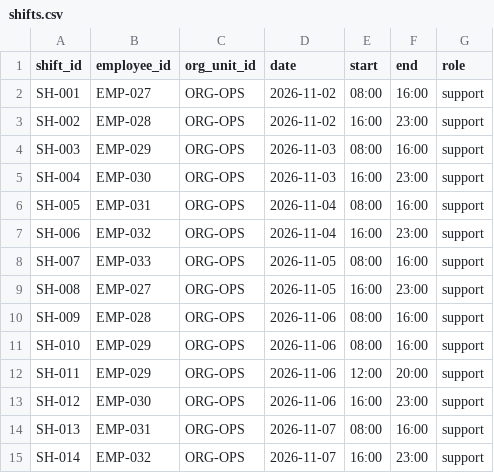
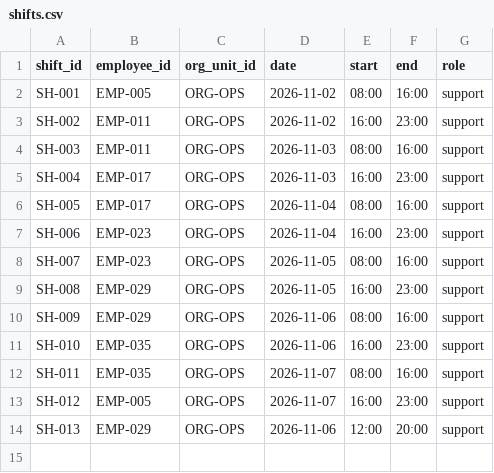
Before and after one commit to OussemaHarrabi/AstraRH, a CSV file: seed/workforce/shifts.csv, drawn as a sheet.

```diff
--- a/seed/workforce/shifts.csv
+++ b/seed/workforce/shifts.csv
@@ -1,15 +1,14 @@
 shift_id,employee_id,org_unit_id,date,start,end,role
-SH-001,EMP-027,ORG-OPS,2026-11-02,08:00,16:00,support
-SH-002,EMP-028,ORG-OPS,2026-11-02,16:00,23:00,support
-SH-003,EMP-029,ORG-OPS,2026-11-03,08:00,16:00,support
-SH-004,EMP-030,ORG-OPS,2026-11-03,16:00,23:00,support
-SH-005,EMP-031,ORG-OPS,2026-11-04,08:00,16:00,support
-SH-006,EMP-032,ORG-OPS,2026-11-04,16:00,23:00,support
-SH-007,EMP-033,ORG-OPS,2026-11-05,08:00,16:00,support
-SH-008,EMP-027,ORG-OPS,2026-11-05,16:00,23:00,support
-SH-009,EMP-028,ORG-OPS,2026-11-06,08:00,16:00,support
-SH-010,EMP-029,ORG-OPS,2026-11-06,08:00,16:00,support
-SH-011,EMP-029,ORG-OPS,2026-11-06,12:00,20:00,support
-SH-012,EMP-030,ORG-OPS,2026-11-06,16:00,23:00,support
-SH-013,EMP-031,ORG-OPS,2026-11-07,08:00,16:00,support
-SH-014,EMP-032,ORG-OPS,2026-11-07,16:00,23:00,support
+SH-001,EMP-005,ORG-OPS,2026-11-02,08:00,16:00,support
+SH-002,EMP-011,ORG-OPS,2026-11-02,16:00,23:00,support
+SH-003,EMP-011,ORG-OPS,2026-11-03,08:00,16:00,support
+SH-004,EMP-017,ORG-OPS,2026-11-03,16:00,23:00,support
+SH-005,EMP-017,ORG-OPS,2026-11-04,08:00,16:00,support
+SH-006,EMP-023,ORG-OPS,2026-11-04,16:00,23:00,support
+SH-007,EMP-023,ORG-OPS,2026-11-05,08:00,16:00,support
+SH-008,EMP-029,ORG-OPS,2026-11-05,16:00,23:00,support
+SH-009,EMP-029,ORG-OPS,2026-11-06,08:00,16:00,support
+SH-010,EMP-035,ORG-OPS,2026-11-06,16:00,23:00,support
+SH-011,EMP-035,ORG-OPS,2026-11-07,08:00,16:00,support
+SH-012,EMP-005,ORG-OPS,2026-11-07,16:00,23:00,support
+SH-013,EMP-029,ORG-OPS,2026-11-06,12:00,20:00,support
```
Also changed, not shown: seed/workforce/employees.csv, seed/workforce/leave_requests.csv, 7 other files.
